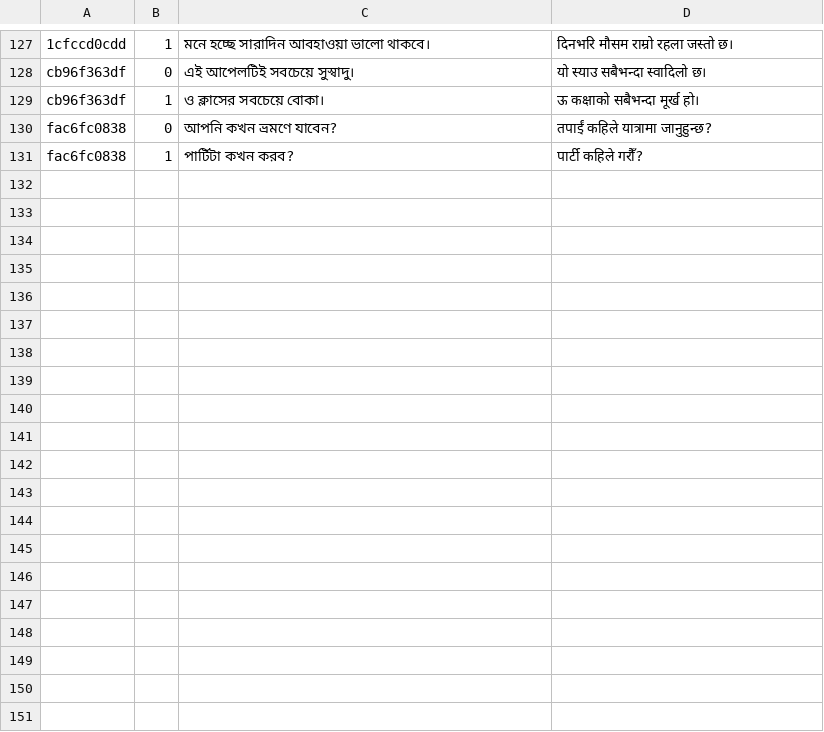
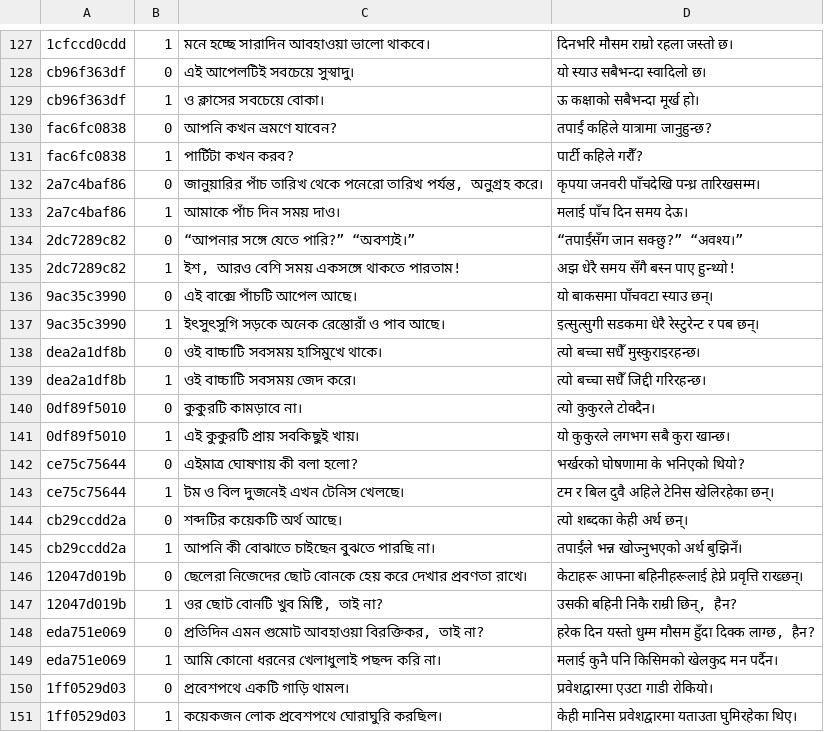
Before and after one commit to Mr04Nazmul/nihongo-path, a TSV file: translations/example-entry-overrides.tsv, drawn as a sheet; only a part is shown, gaps mark what is left out.

Commit message:
Review 40 N5 example fields: date duration, proper names, sibling and negation senses

```diff
--- a/translations/example-entry-overrides.tsv
+++ b/translations/example-entry-overrides.tsv
@@ -131 +131,21 @@ fac6fc0838	0	আপনি কখন ভ্রমণে যাবেন?	तप
 fac6fc0838	1	পার্টিটা কখন করব?	पार्टी कहिले गरौँ?
+2a7c4baf86	0	জানুয়ারির পাঁচ তারিখ থেকে পনেরো তারিখ পর্যন্ত, অনুগ্রহ করে।	कृपया जनवरी पाँचदेखि पन्ध्र तारिखसम्म।
+2a7c4baf86	1	আমাকে পাঁচ দিন সময় দাও।	मलाई पाँच दिन समय देऊ।
+2dc7289c82	0	“আপনার সঙ্গে যেতে পারি?” “অবশ্যই।”	“तपाईंसँग जान सक्छु?” “अवश्य।”
+2dc7289c82	1	ইশ, আরও বেশি সময় একসঙ্গে থাকতে পারতাম!	अझ धेरै समय सँगै बस्न पाए हुन्थ्यो!
+9ac35c3990	0	এই বাক্সে পাঁচটি আপেল আছে।	यो बाकसमा पाँचवटा स्याउ छन्।
+9ac35c3990	1	ইৎসুৎসুগি সড়কে অনেক রেস্তোরাঁ ও পাব আছে।	इत्सुत्सुगी सडकमा धेरै रेस्टुरेन्ट र पब छन्।
+dea2a1df8b	0	ওই বাচ্চাটি সবসময় হাসিমুখে থাকে।	त्यो बच्चा सधैँ मुस्कुराइरहन्छ।
+dea2a1df8b	1	ওই বাচ্চাটি সবসময় জেদ করে।	त्यो बच्चा सधैँ जिद्दी गरिरहन्छ।
+0df89f5010	0	কুকুরটি কামড়াবে না।	त्यो कुकुरले टोक्दैन।
+0df89f5010	1	এই কুকুরটি প্রায় সবকিছুই খায়।	यो कुकुरले लगभग सबै कुरा खान्छ।
+ce75c75644	0	এইমাত্র ঘোষণায় কী বলা হলো?	भर्खरको घोषणामा के भनिएको थियो?
+ce75c75644	1	টম ও বিল দুজনেই এখন টেনিস খেলছে।	टम र बिल दुवै अहिले टेनिस खेलिरहेका छन्।
+cb29ccdd2a	0	শব্দটির কয়েকটি অর্থ আছে।	त्यो शब्दका केही अर्थ छन्।
+cb29ccdd2a	1	আপনি কী বোঝাতে চাইছেন বুঝতে পারছি না।	तपाईंले भन्न खोज्नुभएको अर्थ बुझिनँ।
+12047d019b	0	ছেলেরা নিজেদের ছোট বোনকে হেয় করে দেখার প্রবণতা রাখে।	केटाहरू आफ्ना बहिनीहरूलाई हेप्ने प्रवृत्ति राख्छन्।
+12047d019b	1	ওর ছোট বোনটি খুব মিষ্টি, তাই না?	उसकी बहिनी निकै राम्री छिन्, हैन?
+eda751e069	0	প্রতিদিন এমন গুমোট আবহাওয়া বিরক্তিকর, তাই না?	हरेक दिन यस्तो धुम्म मौसम हुँदा दिक्क लाग्छ, हैन?
+eda751e069	1	আমি কোনো ধরনের খেলাধুলাই পছন্দ করি না।	मलाई कुनै पनि किसिमको खेलकुद मन पर्दैन।
+1ff0529d03	0	প্রবেশপথে একটি গাড়ি থামল।	प्रवेशद्वारमा एउटा गाडी रोकियो।
+1ff0529d03	1	কয়েকজন লোক প্রবেশপথে ঘোরাঘুরি করছিল।	केही मानिस प्रवेशद्वारमा यताउता घुमिरहेका थिए।
```
Also changed, not shown: 3 other files.
